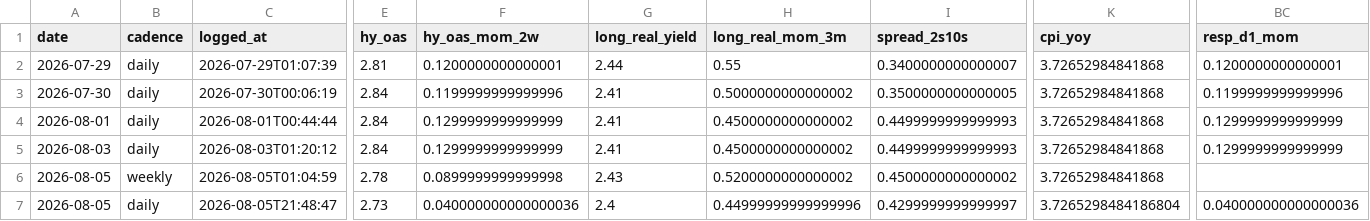
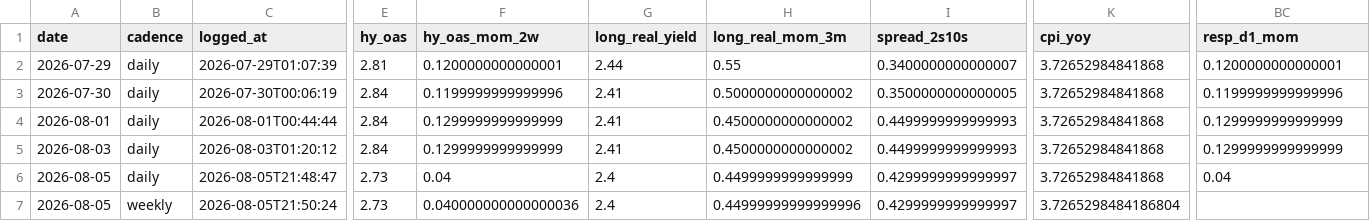
Before and after one commit to timothylundeen2008-web/Portfolio-Tracker, a CSV file: data/checklist_log.csv, drawn as a sheet; only a part is shown, gaps mark what is left out; removed rows and columns are numbered as before the commit, all else as after; rows hold the shown columns only; the diff names each change by its address in the sheet, - before the commit and + after, or states it on an @@ line.

Commit message:
data: update checklist_log.csv (2026-08-05 21:50)

```diff
--- a/data/checklist_log.csv
+++ b/data/checklist_log.csv
-row 6: 2026-08-05 | weekly | 2026-08-05T01:04:59 | 2.78 | 0.0899999999999998 | 2.43 | 0.5200000000000002 | 0.4500000000000002 | 3.72652984841868
-F6 (hy_oas_mom_2w): 0.040000000000000036
+F6 (hy_oas_mom_2w): 0.04
-H6 (long_real_mom_3m): 0.44999999999999996
+H6 (long_real_mom_3m): 0.4499999999999999
-K6 (cpi_yoy): 3.7265298484186804
+K6 (cpi_yoy): 3.72652984841868
-BC6 (resp_d1_mom): 0.040000000000000036
+BC6 (resp_d1_mom): 0.04
+row 7: 2026-08-05 | weekly | 2026-08-05T21:50:24 | 2.73 | 0.040000000000000036 | 2.4 | 0.44999999999999996 | 0.4299999999999997 | 3.7265298484186804
```
